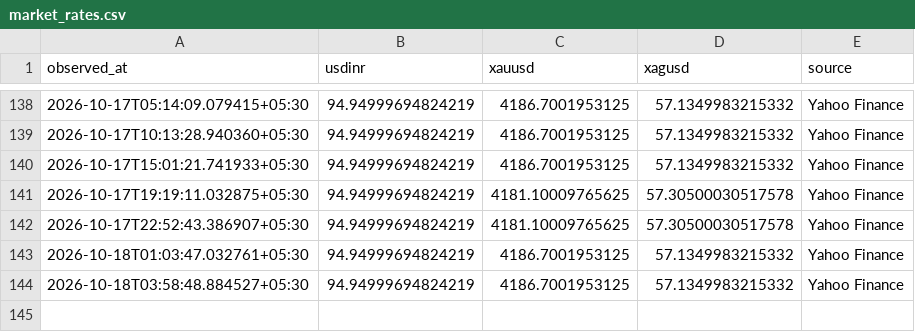
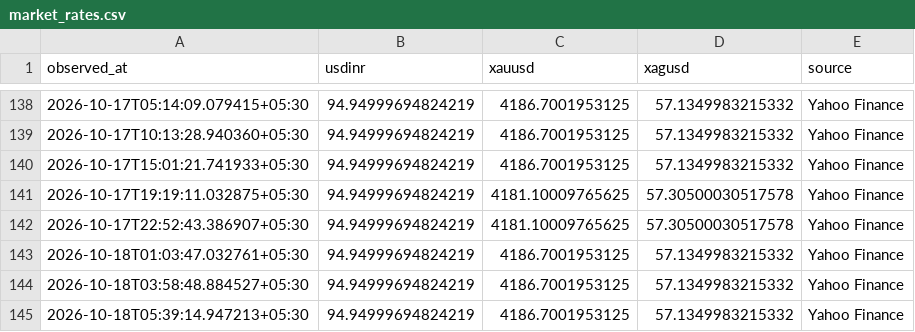
Before and after one commit to Dhruv-vm/GoldSense-AI, a CSV file: data/market/market_rates.csv, drawn as a sheet; only a part is shown, gaps mark what is left out; the diff names each change by its address in the sheet, - before the commit and + after, or states it on an @@ line.

```diff
--- a/data/market/market_rates.csv
+++ b/data/market/market_rates.csv
+row 145: 2026-10-18T05:39:14.947213+05:30 | 94.94999694824219 | 4186.7001953125 | 57.1349983215332 | Yahoo Finance
```
